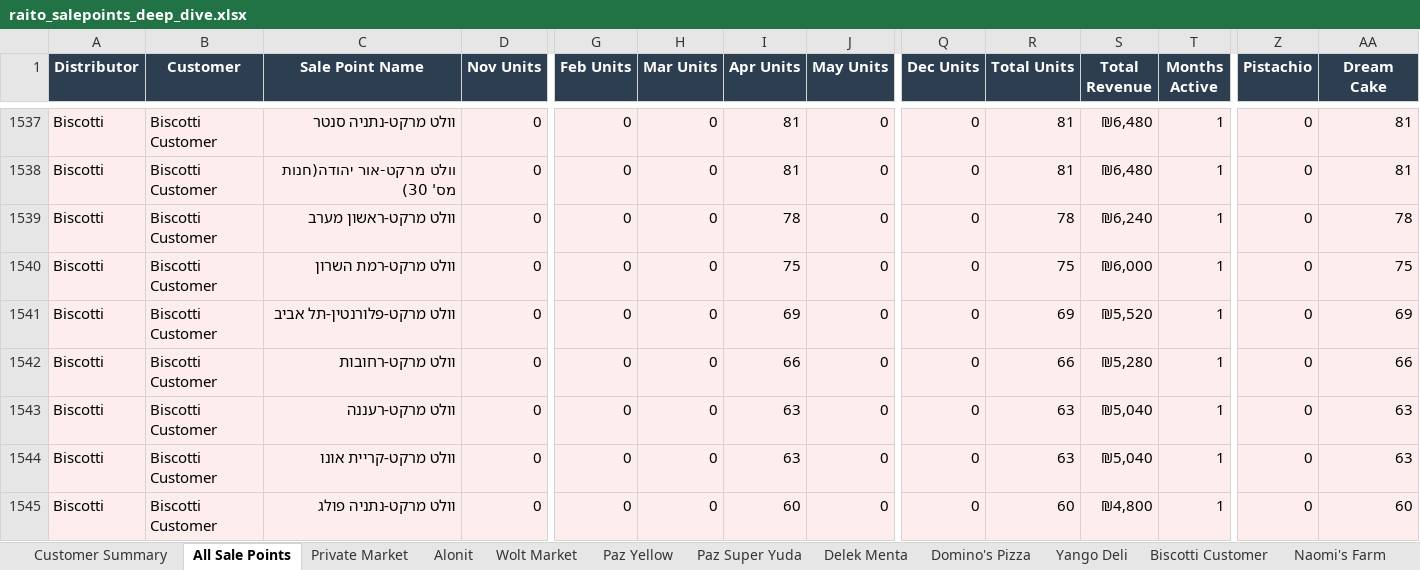
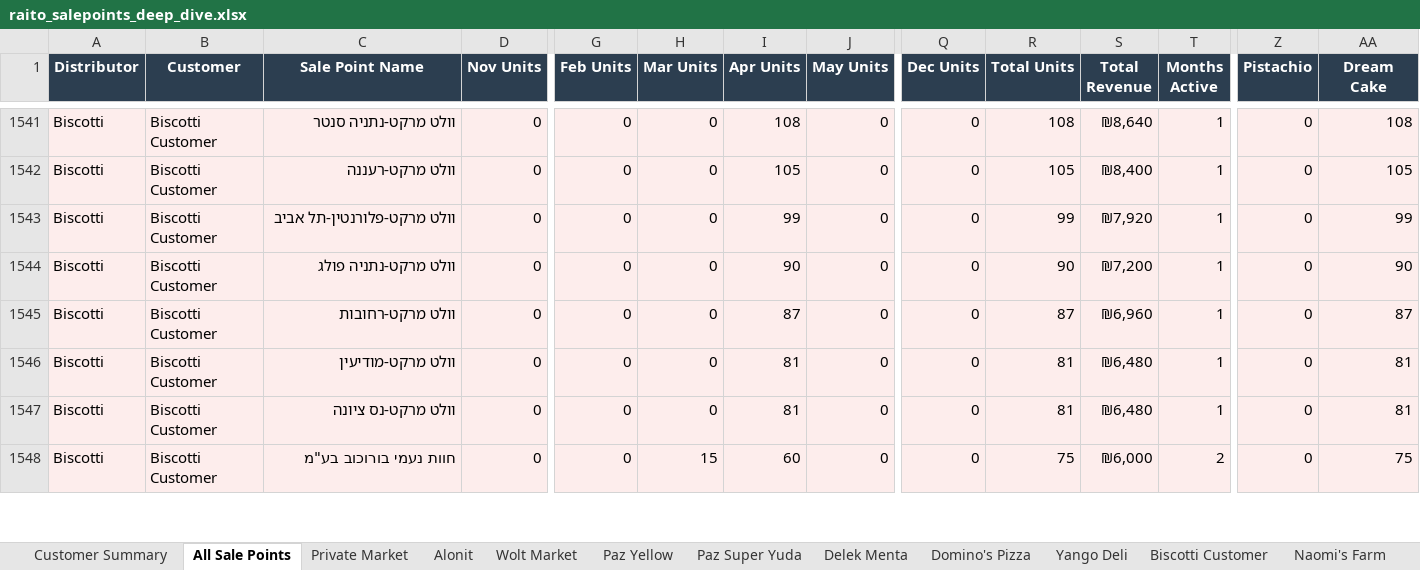
Before and after one commit to or-raito/raito-dashboard, an Excel workbook: docs/raito_salepoints_deep_dive.xlsx, sheet All Sale Points, drawn as a sheet; only a part is shown, gaps mark what is left out; values as stored, in another font and other column widths than the file's, no borders; removed rows and columns are numbered as before the commit, all else as after; rows hold the shown columns only; the diff covers the shown part only; the diff names each change by its address in the sheet, - before the commit and + after, or states it on an @@ line.

```diff
--- a/docs/raito_salepoints_deep_dive.xlsx (sheet All Sale Points)
+++ b/docs/raito_salepoints_deep_dive.xlsx (sheet All Sale Points)
-I1541 (Apr Units): 81
+I1541 (Apr Units): 108
-R1541 (Total Units): 81
+R1541 (Total Units): 108
-S1541 (Total Revenue): ₪6,480
+S1541 (Total Revenue): ₪8,640
-AA1541 (Dream Cake): 81
+AA1541 (Dream Cake): 108
-C1542 (Sale Point Name): וולט מרקט-אור יהודה(חנות מס' 30)
+C1542 (Sale Point Name): וולט מרקט-רעננה
-I1542 (Apr Units): 81
+I1542 (Apr Units): 105
-R1542 (Total Units): 81
+R1542 (Total Units): 105
-S1542 (Total Revenue): ₪6,480
+S1542 (Total Revenue): ₪8,400
-AA1542 (Dream Cake): 81
+AA1542 (Dream Cake): 105
-row 1539: Biscotti | Biscotti Customer | וולט מרקט-ראשון מערב | 0 | 0 | 0 | 78 | 0 | 0 | 78 | ₪6,240 | 1 | 0 | 78
-row 1540: Biscotti | Biscotti Customer | וולט מרקט-רמת השרון | 0 | 0 | 0 | 75 | 0 | 0 | 75 | ₪6,000 | 1 | 0 | 75
-I1543 (Apr Units): 69
+I1543 (Apr Units): 99
-R1543 (Total Units): 69
+R1543 (Total Units): 99
-S1543 (Total Revenue): ₪5,520
+S1543 (Total Revenue): ₪7,920
-AA1543 (Dream Cake): 69
+AA1543 (Dream Cake): 99
+row 1544: Biscotti | Biscotti Customer | וולט מרקט-נתניה פולג | 0 | 0 | 0 | 90 | 0 | 0 | 90 | ₪7,200 | 1 | 0 | 90
-I1545 (Apr Units): 66
+I1545 (Apr Units): 87
-R1545 (Total Units): 66
+R1545 (Total Units): 87
-S1545 (Total Revenue): ₪5,280
+S1545 (Total Revenue): ₪6,960
-AA1545 (Dream Cake): 66
+AA1545 (Dream Cake): 87
-C1546 (Sale Point Name): וולט מרקט-רעננה
+C1546 (Sale Point Name): וולט מרקט-מודיעין
-I1546:I1547 (Apr Units): 63
+I1546:I1547 (Apr Units): 81
-R1546:R1547 (Total Units): 63
+R1546:R1547 (Total Units): 81
-S1546:S1547 (Total Revenue): ₪5,040
+S1546:S1547 (Total Revenue): ₪6,480
-AA1546:AA1547 (Dream Cake): 63
+AA1546:AA1547 (Dream Cake): 81
-C1547 (Sale Point Name): וולט מרקט-קריית אונו
+C1547 (Sale Point Name): וולט מרקט-נס ציונה
-C1548 (Sale Point Name): וולט מרקט-נתניה פולג
+C1548 (Sale Point Name): חוות נעמי בורוכוב בע"מ
-H1548 (Mar Units): 0
+H1548 (Mar Units): 15
-R1548 (Total Units): 60
+R1548 (Total Units): 75
-S1548 (Total Revenue): ₪4,800
+S1548 (Total Revenue): ₪6,000
-T1548 (Months Active): 1
+T1548 (Months Active): 2
-AA1548 (Dream Cake): 60
+AA1548 (Dream Cake): 75
```
Also changed, not shown: 11 added rows, 8 removed rows and 52 edited cells elsewhere in this sheet, sheet Biscotti Customer, sheet Customer Summary, 3 other files.
